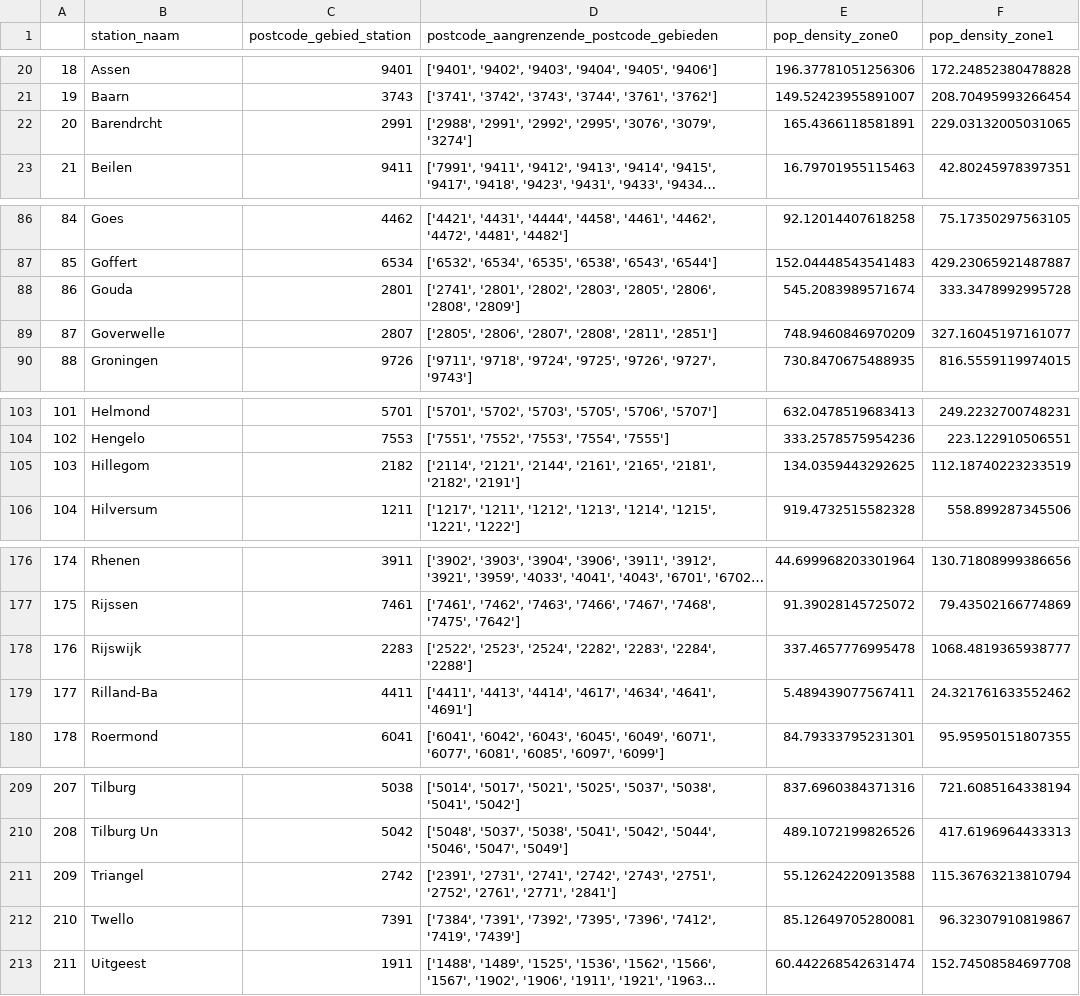
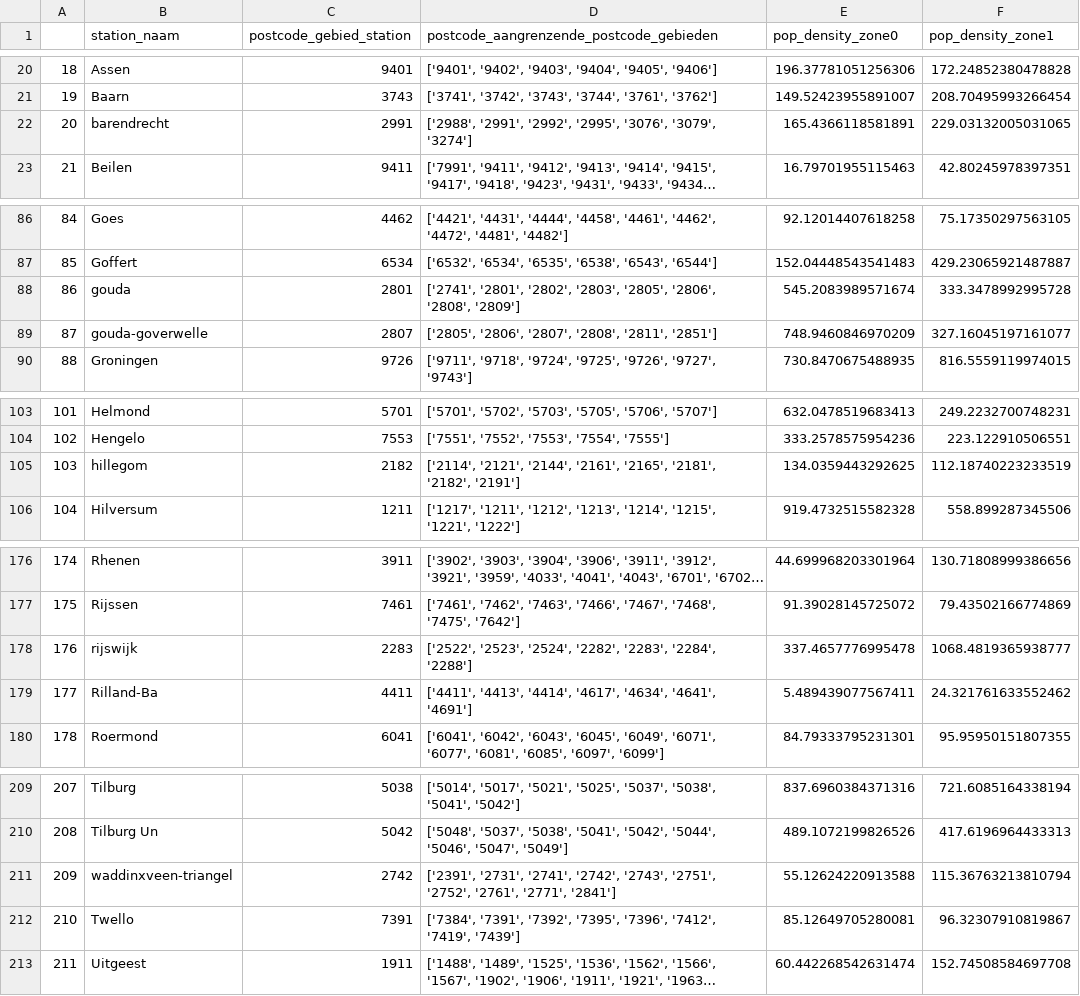
Before and after one commit to Christos02/TIL16, a CSV file: Postal_codes/population_densities.csv, drawn as a sheet; only a part is shown, gaps mark what is left out; long unchanged cells end in …; the diff covers the shown part only; the diff names each change by its address in the sheet, - before the commit and + after, or states it on an @@ line.

Commit message:
Update population_densities.csv

```diff
--- a/Postal_codes/population_densities.csv
+++ b/Postal_codes/population_densities.csv
-B22 (station_naam): Barendrcht
+B22 (station_naam): barendrecht
-B88 (station_naam): Gouda
+B88 (station_naam): gouda
-B89 (station_naam): Goverwelle
+B89 (station_naam): gouda-goverwelle
-B105 (station_naam): Hillegom
+B105 (station_naam): hillegom
-B178 (station_naam): Rijswijk
+B178 (station_naam): rijswijk
-B211 (station_naam): Triangel
+B211 (station_naam): waddinxveen-triangel
```
Also changed, not shown: 34 edited cells elsewhere in this file.
